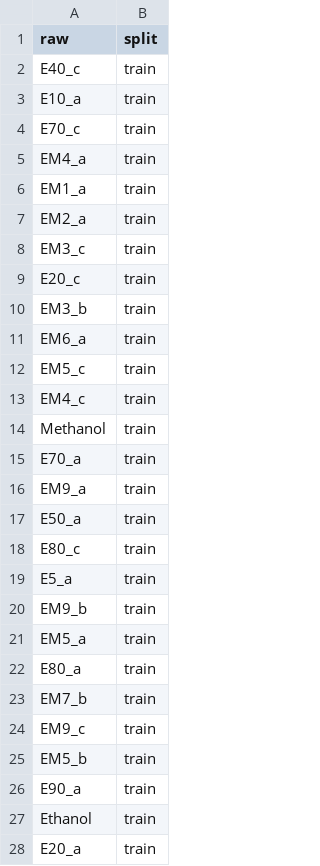
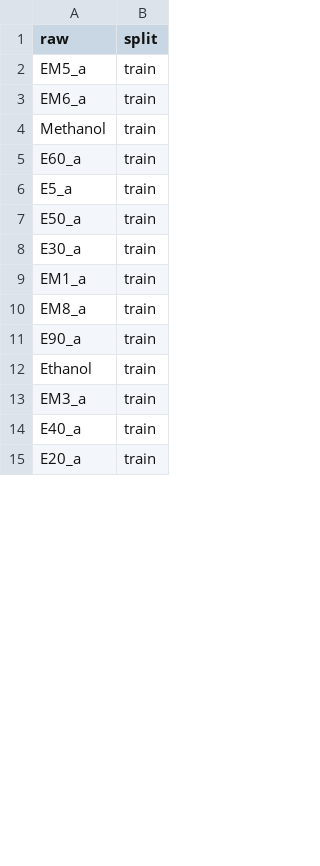
Before and after one commit to VietNguyen865/raman-chemometrics, a CSV file: data/processed/split_ids.csv, drawn as a sheet; only a part is shown; the diff covers the shown part only.

```diff
--- a/data/processed/split_ids.csv
+++ b/data/processed/split_ids.csv
@@ -1,28 +1,15 @@
 raw,split
-E40_c,train
-E10_a,train
-E70_c,train
-EM4_a,train
+EM5_a,train
+EM6_a,train
+Methanol,train
+E60_a,train
+E5_a,train
+E50_a,train
+E30_a,train
 EM1_a,train
-EM2_a,train
-EM3_c,train
-E20_c,train
-EM3_b,train
-EM6_a,train
-EM5_c,train
-EM4_c,train
-Methanol,train
-E70_a,train
-EM9_a,train
-E50_a,train
-E80_c,train
-E5_a,train
-EM9_b,train
-EM5_a,train
-E80_a,train
-EM7_b,train
-EM9_c,train
-EM5_b,train
+EM8_a,train
 E90_a,train
 Ethanol,train
+EM3_a,train
+E40_a,train
 E20_a,train
```
Also changed, not shown: 1 added row, 15 removed rows and 5 edited cells elsewhere in this file, data/processed/peak_features_test.csv, data/processed/peak_features_test_hybrid.csv, 7 other files.
